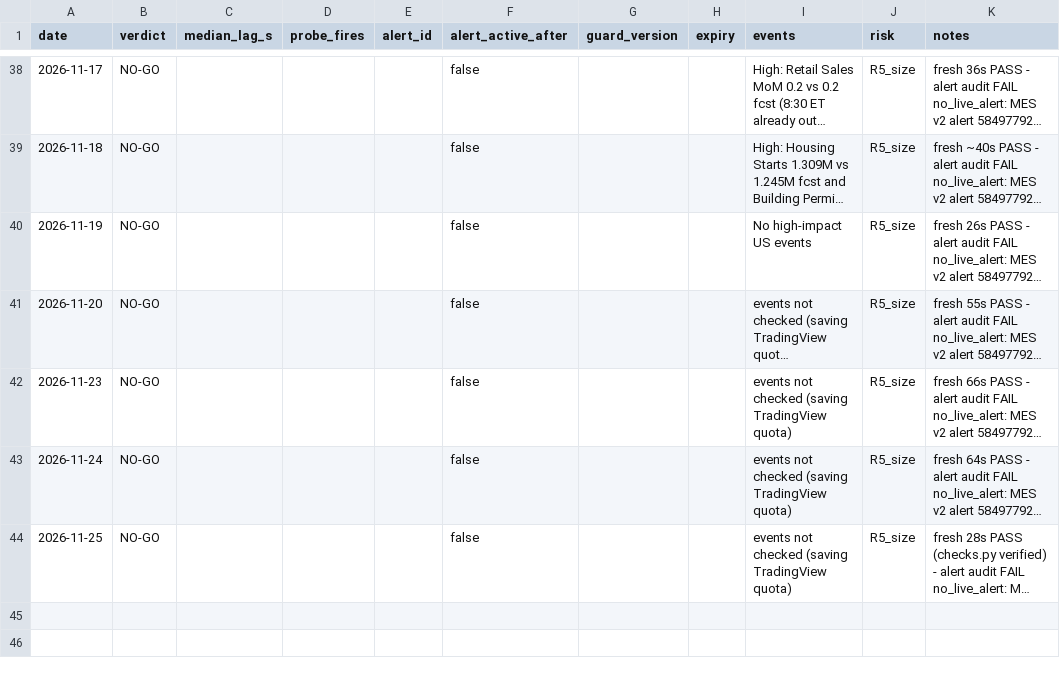
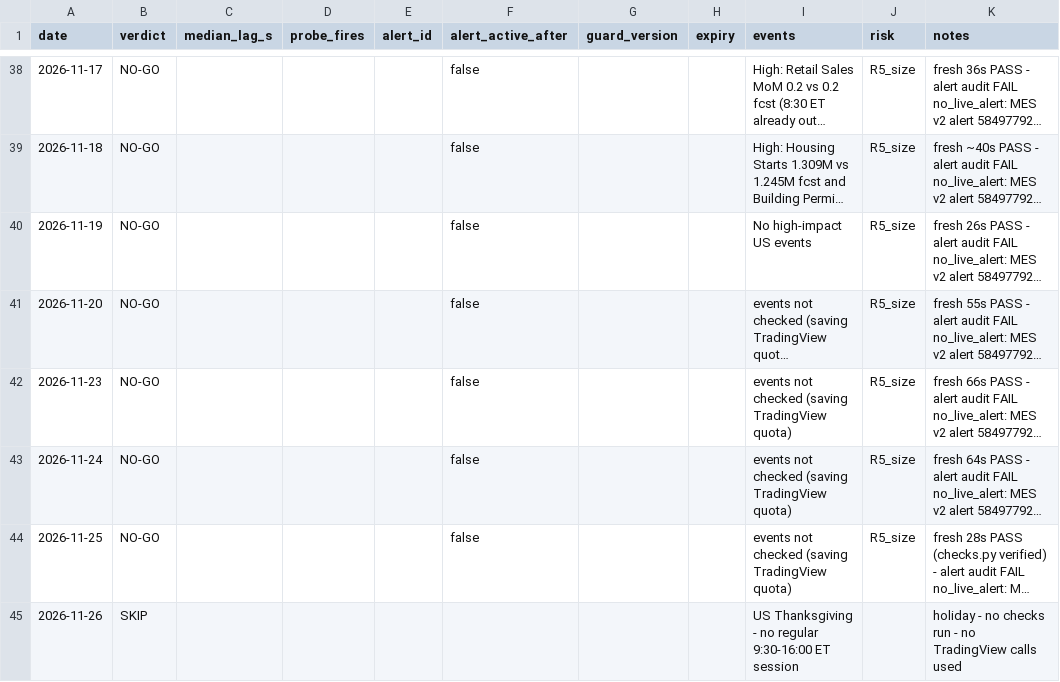
Before and after one commit to tosodo/QuantC, a CSV file: research/orb_breakout/ops/golive_log.csv, drawn as a sheet; only a part is shown, gaps mark what is left out; long unchanged cells end in …; the diff names each change by its address in the sheet, - before the commit and + after, or states it on an @@ line.

```diff
--- a/research/orb_breakout/ops/golive_log.csv
+++ b/research/orb_breakout/ops/golive_log.csv
+row 45: 2026-11-26 | SKIP |  |  |  |  |  |  | US Thanksgiving - no regular 9:30-16:00 ET session |  | holiday - no checks run - no TradingView calls used
```
